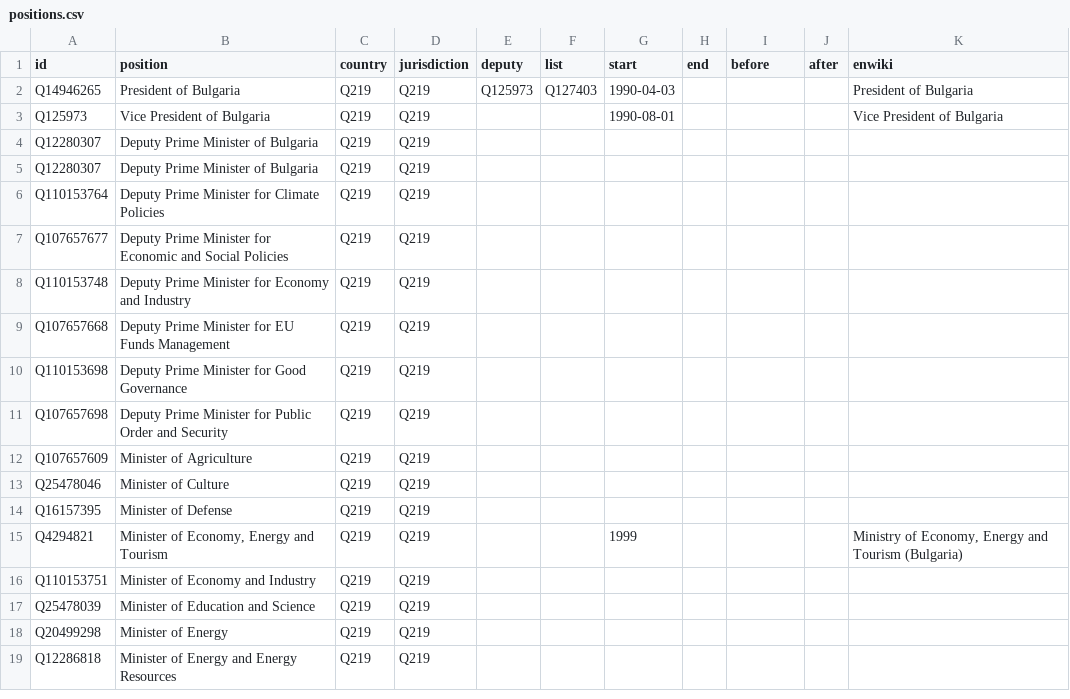
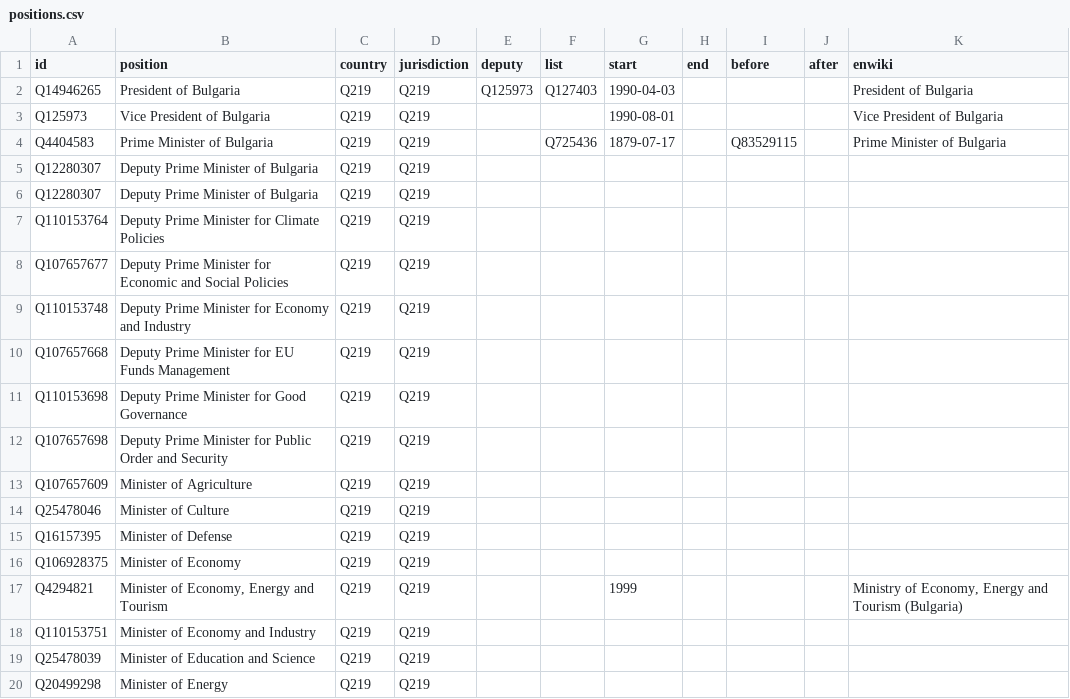
Before and after one commit to every-politician-scrapers/bulgaria-cabinet, a CSV file: html/positions.csv, drawn as a sheet; only a part is shown; the shorter side is filled out with more unchanged rows.

```diff
--- a/html/positions.csv
+++ b/html/positions.csv
@@ -3,2 +3,3 @@ Q14946265,President of Bulgaria,Q219,Q219,Q125973,Q127403,1990-04-03,,,,Presiden
 Q125973,Vice President of Bulgaria,Q219,Q219,,,1990-08-01,,,,Vice President of Bulgaria
+Q4404583,Prime Minister of Bulgaria,Q219,Q219,,Q725436,1879-07-17,,Q83529115,,Prime Minister of Bulgaria
 Q12280307,Deputy Prime Minister of Bulgaria,Q219,Q219,,,,,,,
@@ -14,2 +15,3 @@ Q25478046,Minister of Culture,Q219,Q219,,,,,,,
 Q16157395,Minister of Defense,Q219,Q219,,,,,,,
+Q106928375,Minister of Economy,Q219,Q219,,,,,,,
 Q4294821,"Minister of Economy, Energy and Tourism",Q219,Q219,,,1999,,,,"Ministry of Economy, Energy and Tourism (Bulgaria)"
```
Also changed, not shown: html/current.csv, html/holders21.csv.
